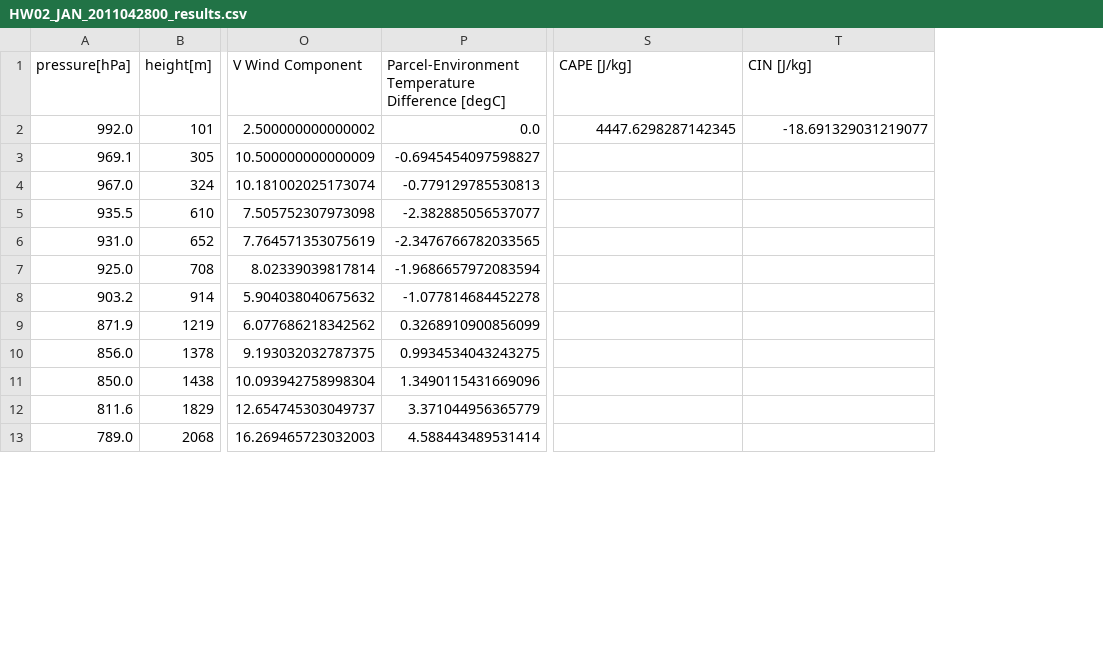
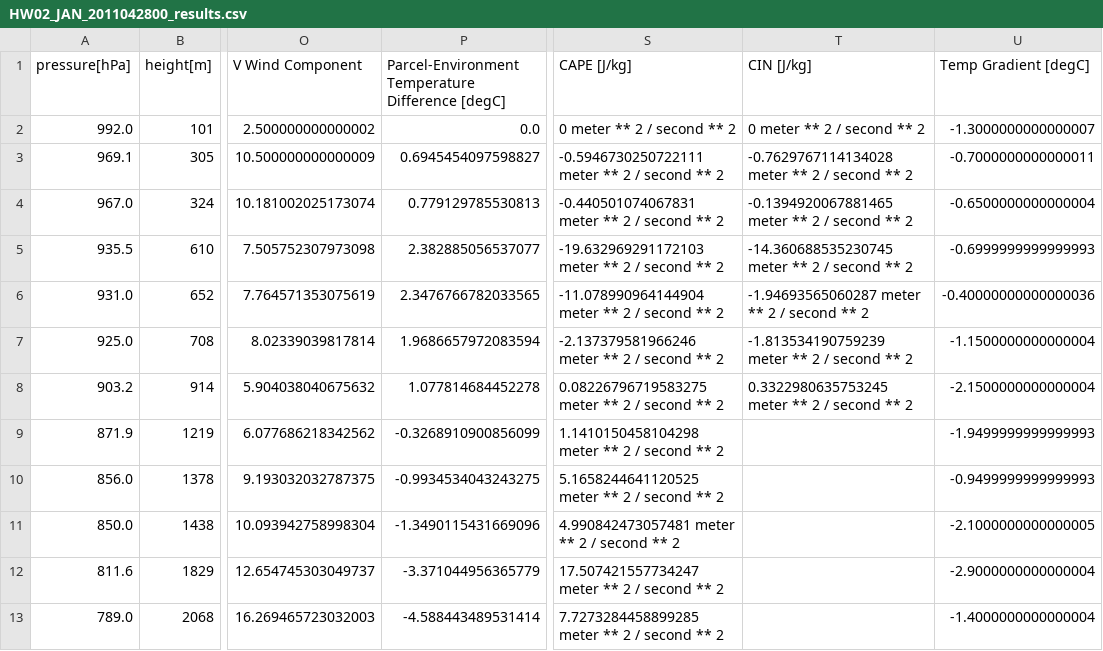
Before and after one commit to Roz-Roberts/Atmospheric-Sripts, a CSV file: HW2/HW02_JAN_2011042800_results.csv, drawn as a sheet; only a part is shown, gaps mark what is left out; the diff covers the shown part only; the diff names each change by its address in the sheet, - before the commit and + after, or states it on an @@ line.

```diff
--- a/HW2/HW02_JAN_2011042800_results.csv
+++ b/HW2/HW02_JAN_2011042800_results.csv
+column U (Temp Gradient [degC]), rows 2-13: -1.3000000000000007 | -0.7000000000000011 | -0.6500000000000004 | -0.6999999999999993 | -0.40000000000000036 | -1.1500000000000004 | -2.1500000000000004 | -1.9499999999999993 | -0.9499999999999993 | -2.1000000000000005 | -2.9000000000000004 | -1.4000000000000004
-S2 (CAPE [J/kg]): 4447.6298287142345
+S2 (CAPE [J/kg]): 0 meter ** 2 / second ** 2
-T2 (CIN [J/kg]): -18.691329031219077
+T2 (CIN [J/kg]): 0 meter ** 2 / second ** 2
-P3: -0.6945454097598827
+P3: 0.6945454097598827
-S3 (CAPE [J/kg]): (empty)
+S3 (CAPE [J/kg]): -0.5946730250722111 meter ** 2 / second ** 2
-T3 (CIN [J/kg]): (empty)
+T3 (CIN [J/kg]): -0.7629767114134028 meter ** 2 / second ** 2
-P4: -0.779129785530813
+P4: 0.779129785530813
-S4 (CAPE [J/kg]): (empty)
+S4 (CAPE [J/kg]): -0.440501074067831 meter ** 2 / second ** 2
-T4 (CIN [J/kg]): (empty)
+T4 (CIN [J/kg]): -0.1394920067881465 meter ** 2 / second ** 2
-P5: -2.382885056537077
+P5: 2.382885056537077
-S5 (CAPE [J/kg]): (empty)
+S5 (CAPE [J/kg]): -19.632969291172103 meter ** 2 / second ** 2
-T5 (CIN [J/kg]): (empty)
+T5 (CIN [J/kg]): -14.360688535230745 meter ** 2 / second ** 2
-P6: -2.3476766782033565
+P6: 2.3476766782033565
-S6 (CAPE [J/kg]): (empty)
+S6 (CAPE [J/kg]): -11.078990964144904 meter ** 2 / second ** 2
-T6 (CIN [J/kg]): (empty)
+T6 (CIN [J/kg]): -1.94693565060287 meter ** 2 / second ** 2
-P7: -1.9686657972083594
+P7: 1.9686657972083594
-S7 (CAPE [J/kg]): (empty)
+S7 (CAPE [J/kg]): -2.137379581966246 meter ** 2 / second ** 2
-T7 (CIN [J/kg]): (empty)
+T7 (CIN [J/kg]): -1.813534190759239 meter ** 2 / second ** 2
-P8: -1.077814684452278
+P8: 1.077814684452278
-S8 (CAPE [J/kg]): (empty)
+S8 (CAPE [J/kg]): 0.08226796719583275 meter ** 2 / second ** 2
-T8 (CIN [J/kg]): (empty)
+T8 (CIN [J/kg]): 0.3322980635753245 meter ** 2 / second ** 2
-P9: 0.3268910900856099
+P9: -0.3268910900856099
-S9 (CAPE [J/kg]): (empty)
+S9 (CAPE [J/kg]): 1.1410150458104298 meter ** 2 / second ** 2
-P10: 0.9934534043243275
+P10: -0.9934534043243275
-S10 (CAPE [J/kg]): (empty)
+S10 (CAPE [J/kg]): 5.1658244641120525 meter ** 2 / second ** 2
-P11: 1.3490115431669096
+P11: -1.3490115431669096
-S11 (CAPE [J/kg]): (empty)
+S11 (CAPE [J/kg]): 4.990842473057481 meter ** 2 / second ** 2
-P12: 3.371044956365779
+P12: -3.371044956365779
-S12 (CAPE [J/kg]): (empty)
+S12 (CAPE [J/kg]): 17.507421557734247 meter ** 2 / second ** 2
-P13: 4.588443489531414
+P13: -4.588443489531414
-S13 (CAPE [J/kg]): (empty)
+S13 (CAPE [J/kg]): 7.7273284458899285 meter ** 2 / second ** 2
```
Also changed, not shown: 154 edited cells elsewhere in this file, HW2/HW02_JAN_2011042718_results.csv, HW2/HW02_JAN_2011042812_results.csv, 4 other files.
